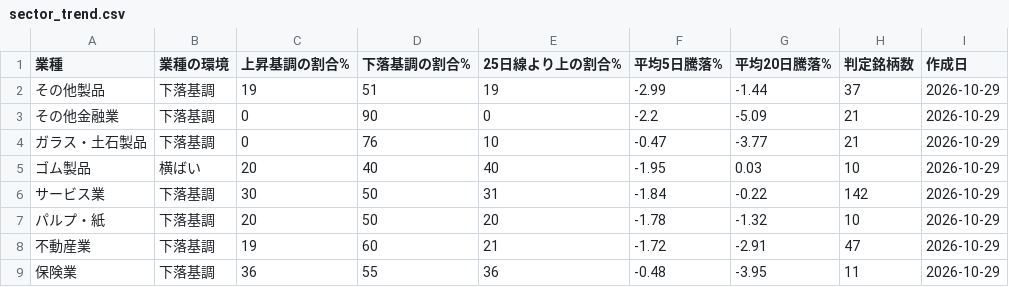
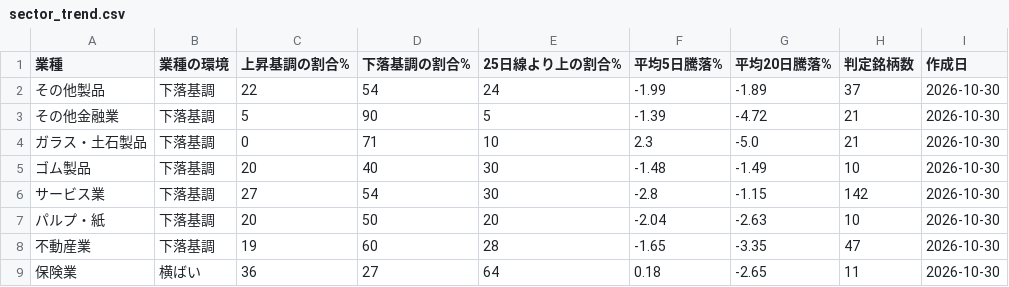
Before and after one commit to taisei4987/sector-scan, a CSV file: data/sector_trend.csv, drawn as a sheet; only a part is shown; the diff covers the shown part only.

```diff
--- a/data/sector_trend.csv
+++ b/data/sector_trend.csv
@@ -1,9 +1,9 @@
 業種,業種の環境,上昇基調の割合%,下落基調の割合%,25日線より上の割合%,平均5日騰落%,平均20日騰落%,判定銘柄数,作成日
-その他製品,下落基調,19,51,19,-2.99,-1.44,37,2026-10-29
-その他金融業,下落基調,0,90,0,-2.2,-5.09,21,2026-10-29
-ガラス・土石製品,下落基調,0,76,10,-0.47,-3.77,21,2026-10-29
-ゴム製品,横ばい,20,40,40,-1.95,0.03,10,2026-10-29
-サービス業,下落基調,30,50,31,-1.84,-0.22,142,2026-10-29
-パルプ・紙,下落基調,20,50,20,-1.78,-1.32,10,2026-10-29
-不動産業,下落基調,19,60,21,-1.72,-2.91,47,2026-10-29
-保険業,下落基調,36,55,36,-0.48,-3.95,11,2026-10-29
+その他製品,下落基調,22,54,24,-1.99,-1.89,37,2026-10-30
+その他金融業,下落基調,5,90,5,-1.39,-4.72,21,2026-10-30
+ガラス・土石製品,下落基調,0,71,10,2.3,-5.0,21,2026-10-30
+ゴム製品,下落基調,20,40,30,-1.48,-1.49,10,2026-10-30
+サービス業,下落基調,27,54,30,-2.8,-1.15,142,2026-10-30
+パルプ・紙,下落基調,20,50,20,-2.04,-2.63,10,2026-10-30
+不動産業,下落基調,19,60,28,-1.65,-3.35,47,2026-10-30
+保険業,横ばい,36,27,64,0.18,-2.65,11,2026-10-30
```
Also changed, not shown: 126 edited cells elsewhere in this file, data/top_turnover.csv, data/universe.csv, 3 other files.
